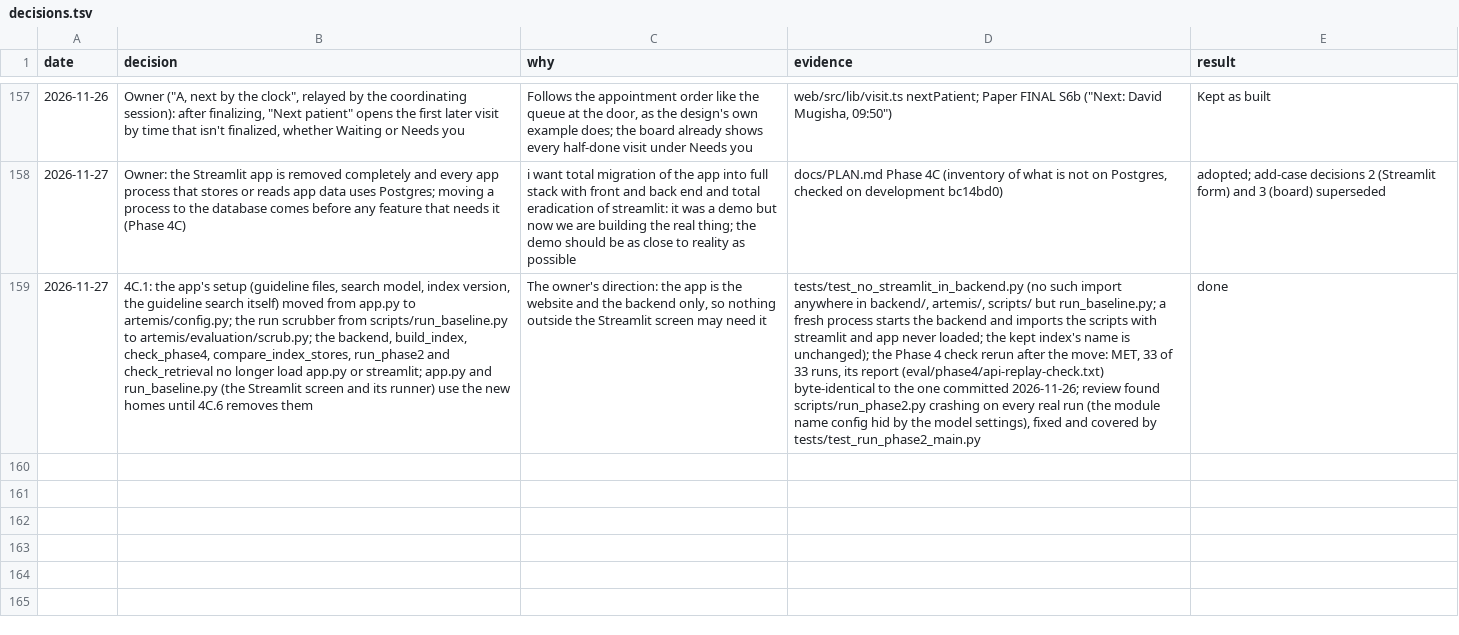
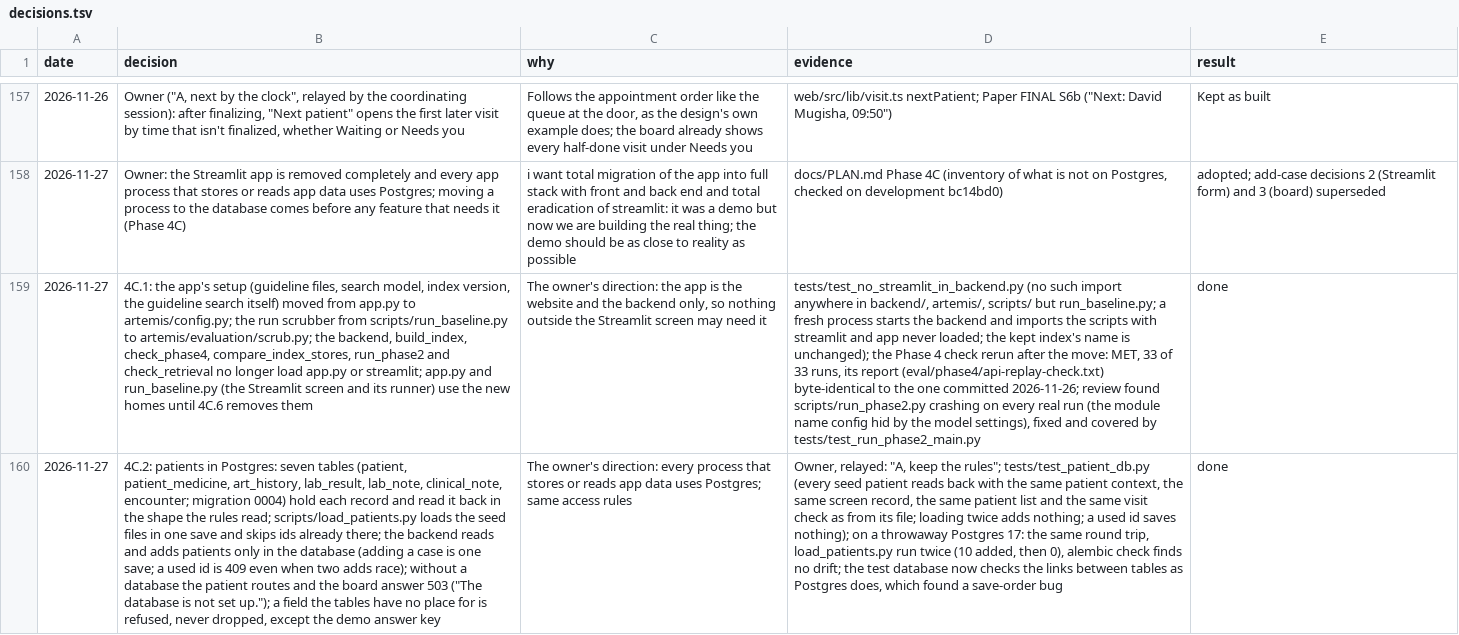
Before and after one commit to atwine/artemis-hiv, a TSV file: docs/decisions.tsv, drawn as a sheet; only a part is shown, gaps mark what is left out; the diff names each change by its address in the sheet, - before the commit and + after, or states it on an @@ line.

```diff
--- a/docs/decisions.tsv
+++ b/docs/decisions.tsv
+row 160: 2026-11-27 | 4C.2: patients in Postgres: seven tables (patient, patient_medicine, art_history, lab_result, lab_note, clinical_note, encounter; migration 0004) hold each record and read it back in the shape the rules read; scripts/load_patients.py loads the seed files in one save and skips ids already there; the backend reads and adds patients only in the database (adding a case is one save; a used id is 409 even when two adds race); without a database the patient routes and the board answer 503 ("The database is not set up."); a field the tables have no place for is refused, never dropped, except the demo answer key | The owner's direction: every process that stores or reads app data uses Postgres; same access rules | Owner, relayed: "A, keep the rules"; tests/test_patient_db.py (every seed patient reads back with the same patient context, the same screen record, the same patient list and the same visit check as from its file; loading twice adds nothing; a used id saves nothing); on a throwaway Postgres 17: the same round trip, load_patients.py run twice (10 added, then 0), alembic check finds no drift; the test database now checks the links between tables as Postgres does, which found a save-order bug | done
```
Also changed, not shown: docs/refactor/code-map.tsv, docs/refactor/moves.tsv, 15 other files.
